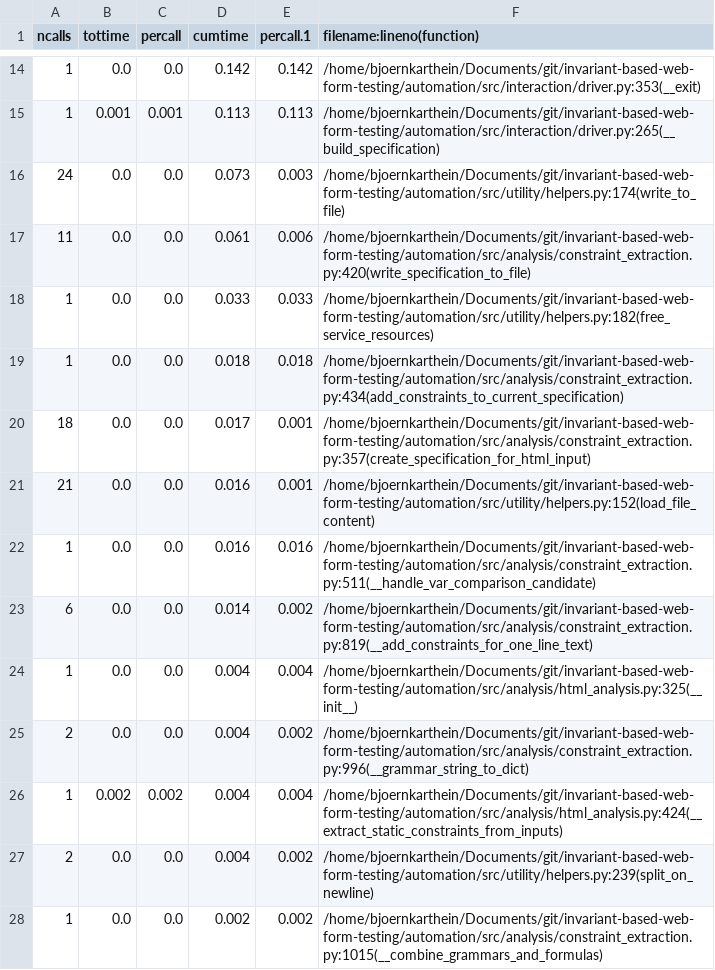
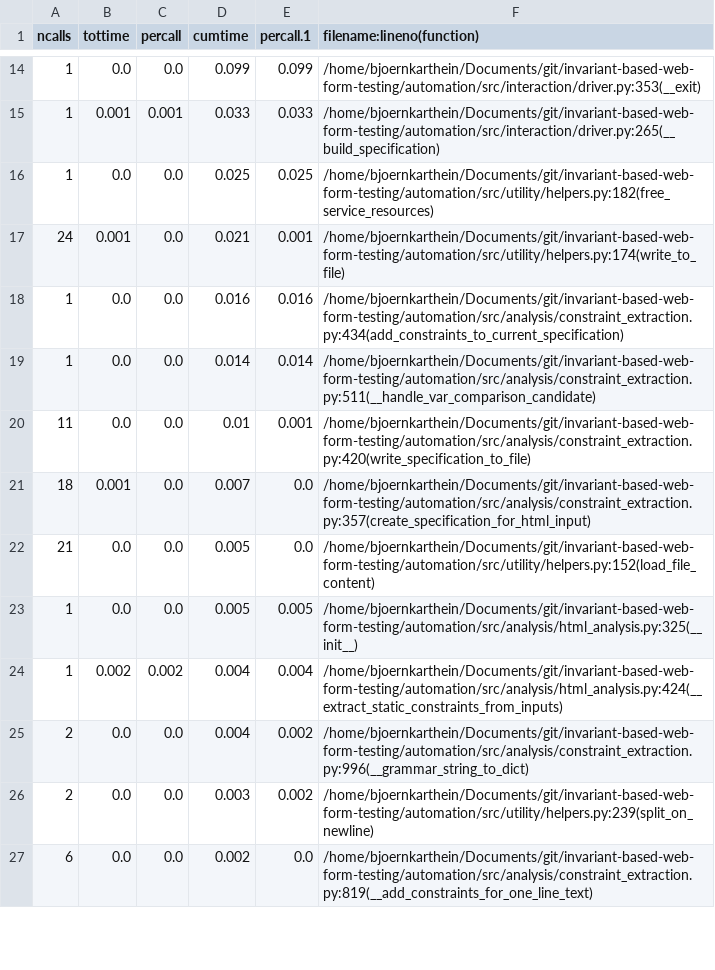
Before and after one commit to bjoernkarthein/web-form-constraint-solving, a CSV file: automation/evaluation/drupal_stats_time_clean.csv, drawn as a sheet; only a part is shown, gaps mark what is left out; the diff covers the shown part only.

```diff
--- a/automation/evaluation/drupal_stats_time_clean.csv
+++ b/automation/evaluation/drupal_stats_time_clean.csv
@@ -14,15 +14,14 @@ ncalls,tottime,percall,cumtime,percall.1,filename:lineno(function)
-1,0.0,0.0,0.142,0.142,/home/bjoernkarthein/Documents/git/invariant-based-web-form-testing/automation/src/interaction/driver.py:353(__exit)
-1,0.001,0.001,0.113,0.113,/home/bjoernkarthein/Documents/git/invariant-based-web-form-testing/automation/src/interaction/driver.py:265(__build_specification)
-24,0.0,0.0,0.073,0.003,/home/bjoernkarthein/Documents/git/invariant-based-web-form-testing/automation/src/utility/helpers.py:174(write_to_file)
-11,0.0,0.0,0.061,0.006,/home/bjoernkarthein/Documents/git/invariant-based-web-form-testing/automation/src/analysis/constraint_extraction.py:420(write_specification_to_file)
-1,0.0,0.0,0.033,0.033,/home/bjoernkarthein/Documents/git/invariant-based-web-form-testing/automation/src/utility/helpers.py:182(free_service_resources)
-1,0.0,0.0,0.018,0.018,/home/bjoernkarthein/Documents/git/invariant-based-web-form-testing/automation/src/analysis/constraint_extraction.py:434(add_constraints_to_current_specification)
-18,0.0,0.0,0.017,0.001,/home/bjoernkarthein/Documents/git/invariant-based-web-form-testing/automation/src/analysis/constraint_extraction.py:357(create_specification_for_html_input)
-21,0.0,0.0,0.016,0.001,/home/bjoernkarthein/Documents/git/invariant-based-web-form-testing/automation/src/utility/helpers.py:152(load_file_content)
-1,0.0,0.0,0.016,0.016,/home/bjoernkarthein/Documents/git/invariant-based-web-form-testing/automation/src/analysis/constraint_extraction.py:511(__handle_var_comparison_candidate)
-6,0.0,0.0,0.014,0.002,/home/bjoernkarthein/Documents/git/invariant-based-web-form-testing/automation/src/analysis/constraint_extraction.py:819(__add_constraints_for_one_line_text)
-1,0.0,0.0,0.004,0.004,/home/bjoernkarthein/Documents/git/invariant-based-web-form-testing/automation/src/analysis/html_analysis.py:325(__init__)
+1,0.0,0.0,0.099,0.099,/home/bjoernkarthein/Documents/git/invariant-based-web-form-testing/automation/src/interaction/driver.py:353(__exit)
+1,0.001,0.001,0.033,0.033,/home/bjoernkarthein/Documents/git/invariant-based-web-form-testing/automation/src/interaction/driver.py:265(__build_specification)
+1,0.0,0.0,0.025,0.025,/home/bjoernkarthein/Documents/git/invariant-based-web-form-testing/automation/src/utility/helpers.py:182(free_service_resources)
+24,0.001,0.0,0.021,0.001,/home/bjoernkarthein/Documents/git/invariant-based-web-form-testing/automation/src/utility/helpers.py:174(write_to_file)
+1,0.0,0.0,0.016,0.016,/home/bjoernkarthein/Documents/git/invariant-based-web-form-testing/automation/src/analysis/constraint_extraction.py:434(add_constraints_to_current_specification)
+1,0.0,0.0,0.014,0.014,/home/bjoernkarthein/Documents/git/invariant-based-web-form-testing/automation/src/analysis/constraint_extraction.py:511(__handle_var_comparison_candidate)
+11,0.0,0.0,0.01,0.001,/home/bjoernkarthein/Documents/git/invariant-based-web-form-testing/automation/src/analysis/constraint_extraction.py:420(write_specification_to_file)
+18,0.001,0.0,0.007,0.0,/home/bjoernkarthein/Documents/git/invariant-based-web-form-testing/automation/src/analysis/constraint_extraction.py:357(create_specification_for_html_input)
+21,0.0,0.0,0.005,0.0,/home/bjoernkarthein/Documents/git/invariant-based-web-form-testing/automation/src/utility/helpers.py:152(load_file_content)
+1,0.0,0.0,0.005,0.005,/home/bjoernkarthein/Documents/git/invariant-based-web-form-testing/automation/src/analysis/html_analysis.py:325(__init__)
+1,0.002,0.002,0.004,0.004,/home/bjoernkarthein/Documents/git/invariant-based-web-form-testing/automation/src/analysis/html_analysis.py:424(__extract_static_constraints_from_inputs)
 2,0.0,0.0,0.004,0.002,/home/bjoernkarthein/Documents/git/invariant-based-web-form-testing/automation/src/analysis/constraint_extraction.py:996(__grammar_string_to_dict)
-1,0.002,0.002,0.004,0.004,/home/bjoernkarthein/Documents/git/invariant-based-web-form-testing/automation/src/analysis/html_analysis.py:424(__extract_static_constraints_from_inputs)
-2,0.0,0.0,0.004,0.002,/home/bjoernkarthein/Documents/git/invariant-based-web-form-testing/automation/src/utility/helpers.py:239(split_on_newline)
-1,0.0,0.0,0.002,0.002,/home/bjoernkarthein/Documents/git/invariant-based-web-form-testing/automation/src/analysis/constraint_extraction.py:1015(__combine_grammars_and_formulas)
+2,0.0,0.0,0.003,0.002,/home/bjoernkarthein/Documents/git/invariant-based-web-form-testing/automation/src/utility/helpers.py:239(split_on_newline)
+6,0.0,0.0,0.002,0.0,/home/bjoernkarthein/Documents/git/invariant-based-web-form-testing/automation/src/analysis/constraint_extraction.py:819(__add_constraints_for_one_line_text)
```
Also changed, not shown: 4 added rows, 3 removed rows, 31 moved rows and 45 edited cells elsewhere in this file, automation/evaluation/drupal_stats_time.csv, automation/evaluation/drupal_stats_time_isla.csv, 6 other files.
